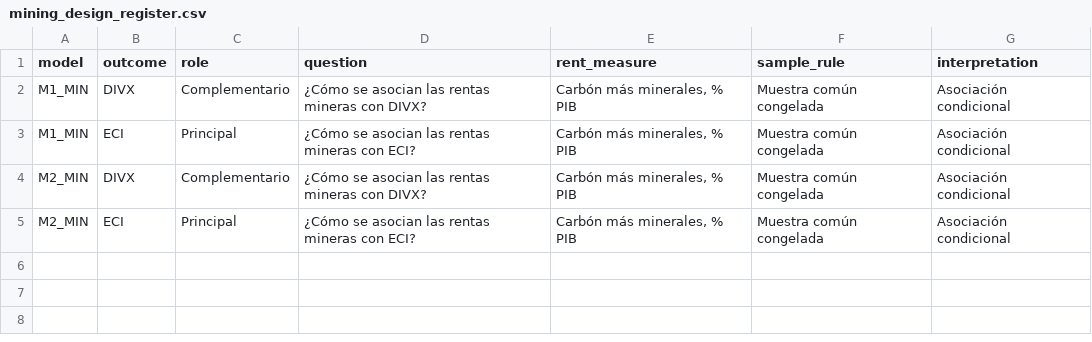
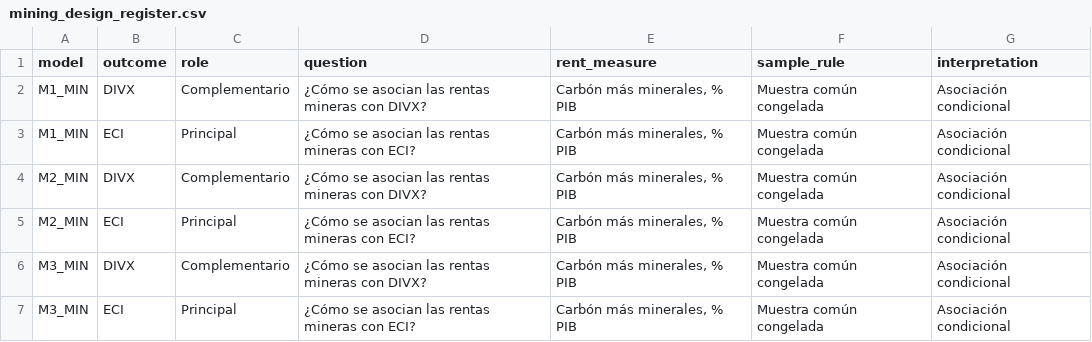
Before and after one commit to delgadiljulian/master-thesis-project-applied-econ, a CSV file: outputs/econometrics/stata-peer-2/01_twfe_main/11_mining_models/mining_design_register.csv, drawn as a sheet.

```diff
--- a/outputs/econometrics/stata-peer-2/01_twfe_main/11_mining_models/mining_design_register.csv
+++ b/outputs/econometrics/stata-peer-2/01_twfe_main/11_mining_models/mining_design_register.csv
@@ -5 +5,3 @@ M2_MIN,DIVX,Complementario,¿Cómo se asocian las rentas mineras con DIVX?,"Carb
 M2_MIN,ECI,Principal,¿Cómo se asocian las rentas mineras con ECI?,"Carbón más minerales, % PIB",Muestra común congelada,Asociación condicional
+M3_MIN,DIVX,Complementario,¿Cómo se asocian las rentas mineras con DIVX?,"Carbón más minerales, % PIB",Muestra común congelada,Asociación condicional
+M3_MIN,ECI,Principal,¿Cómo se asocian las rentas mineras con ECI?,"Carbón más minerales, % PIB",Muestra común congelada,Asociación condicional
```
Also changed, not shown: outputs/econometrics/stata-peer-2/01_twfe_main/10_oil_gas_models/og_design_register.csv, outputs/econometrics/stata-peer-2/01_twfe_main/10_oil_gas_models/og_results_manifest.csv, 40 other files.
